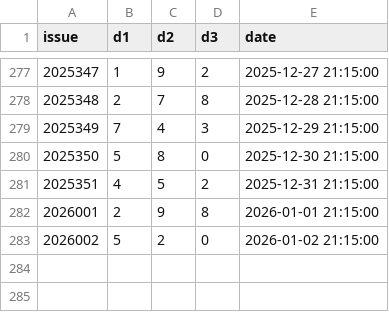
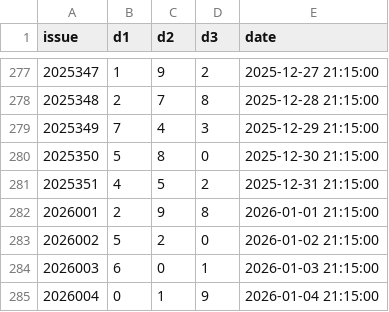
Before and after one commit to suwei8/oci-keepalive-tunnel, a CSV file: data/fc3d_history.csv, drawn as a sheet; only a part is shown, gaps mark what is left out.

```diff
--- a/data/fc3d_history.csv
+++ b/data/fc3d_history.csv
@@ -283 +283,3 @@ issue,d1,d2,d3,date
 2026002,5,2,0,2026-01-02 21:15:00
+2026003,6,0,1,2026-01-03 21:15:00
+2026004,0,1,9,2026-01-04 21:15:00
```
